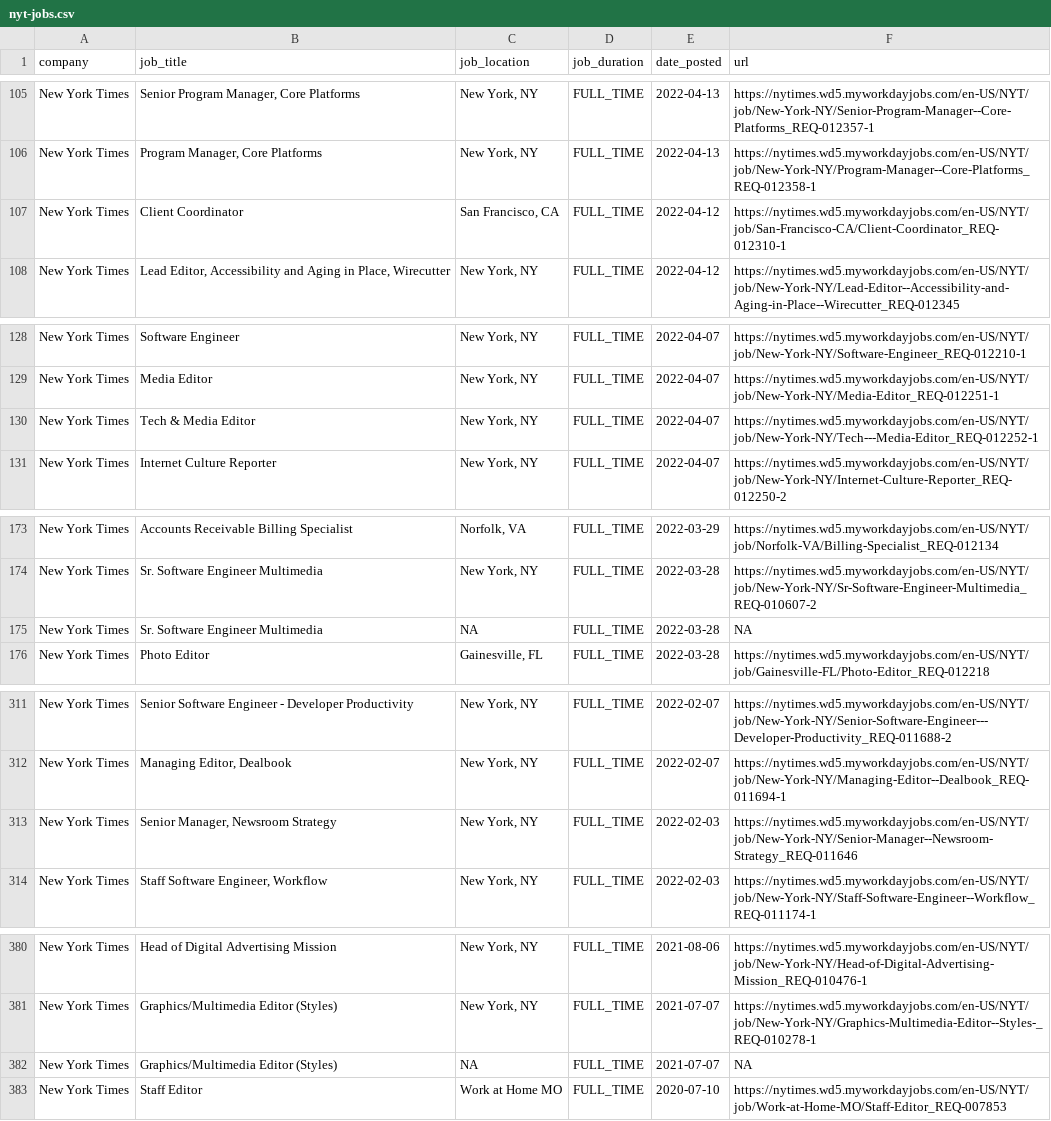
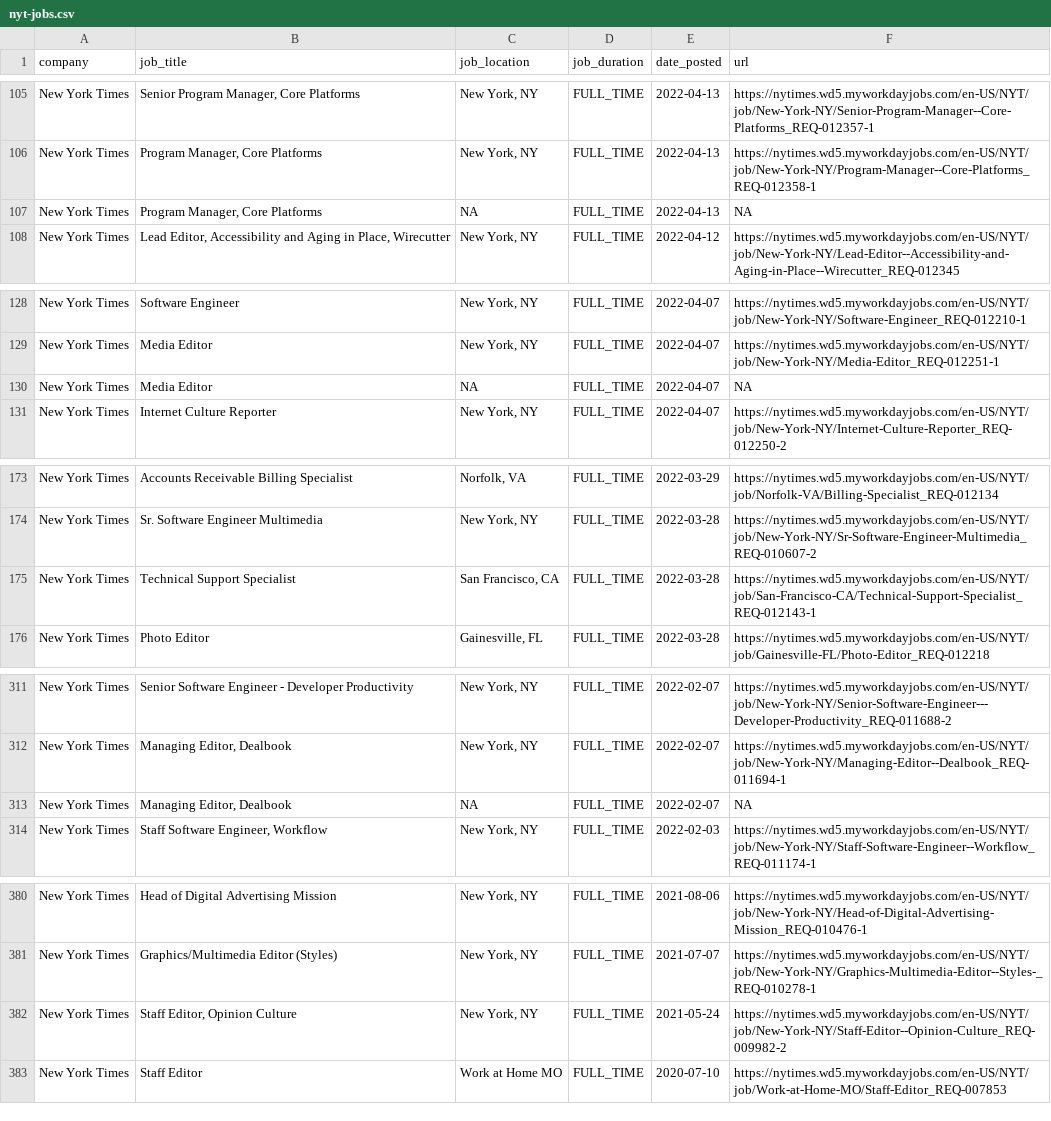
Before and after one commit to ndmvisuals/job-search-tool, a CSV file: data/nyt-jobs.csv, drawn as a sheet; only a part is shown, gaps mark what is left out; the diff covers the shown part only.

```diff
--- a/data/nyt-jobs.csv
+++ b/data/nyt-jobs.csv
@@ -106,3 +106,3 @@ New York Times,"Senior Program Manager, Core Platforms","New York, NY",FULL_TIME
 New York Times,"Program Manager, Core Platforms","New York, NY",FULL_TIME,2022-04-13,https://nytimes.wd5.myworkdayjobs.com/en-US/NYT/job/New-York-NY/Program-Manager--Core-Platforms_REQ-012358-1
-New York Times,Client Coordinator,"San Francisco, CA",FULL_TIME,2022-04-12,https://nytimes.wd5.myworkdayjobs.com/en-US/NYT/job/San-Francisco-CA/Client-Coordinator_REQ-012310-1
+New York Times,"Program Manager, Core Platforms",NA,FULL_TIME,2022-04-13,NA
 New York Times,"Lead Editor, Accessibility and Aging in Place, Wirecutter","New York, NY",FULL_TIME,2022-04-12,https://nytimes.wd5.myworkdayjobs.com/en-US/NYT/job/New-York-NY/Lead-Editor--Accessibility-and-Aging-in-Place--Wirecutter_REQ-012345
@@ -129,3 +129,3 @@ New York Times,Software Engineer,"New York, NY",FULL_TIME,2022-04-07,https://nyt
 New York Times,Media Editor,"New York, NY",FULL_TIME,2022-04-07,https://nytimes.wd5.myworkdayjobs.com/en-US/NYT/job/New-York-NY/Media-Editor_REQ-012251-1
-New York Times,Tech & Media Editor,"New York, NY",FULL_TIME,2022-04-07,https://nytimes.wd5.myworkdayjobs.com/en-US/NYT/job/New-York-NY/Tech---Media-Editor_REQ-012252-1
+New York Times,Media Editor,NA,FULL_TIME,2022-04-07,NA
 New York Times,Internet Culture Reporter,"New York, NY",FULL_TIME,2022-04-07,https://nytimes.wd5.myworkdayjobs.com/en-US/NYT/job/New-York-NY/Internet-Culture-Reporter_REQ-012250-2
@@ -174,3 +174,3 @@ New York Times,Accounts Receivable Billing Specialist,"Norfolk, VA",FULL_TIME,20
 New York Times,Sr. Software Engineer Multimedia,"New York, NY",FULL_TIME,2022-03-28,https://nytimes.wd5.myworkdayjobs.com/en-US/NYT/job/New-York-NY/Sr-Software-Engineer-Multimedia_REQ-010607-2
-New York Times,Sr. Software Engineer Multimedia,NA,FULL_TIME,2022-03-28,NA
+New York Times,Technical Support Specialist,"San Francisco, CA",FULL_TIME,2022-03-28,https://nytimes.wd5.myworkdayjobs.com/en-US/NYT/job/San-Francisco-CA/Technical-Support-Specialist_REQ-012143-1
 New York Times,Photo Editor,"Gainesville, FL",FULL_TIME,2022-03-28,https://nytimes.wd5.myworkdayjobs.com/en-US/NYT/job/Gainesville-FL/Photo-Editor_REQ-012218
@@ -312,3 +312,3 @@ New York Times,Senior Software Engineer - Developer Productivity,"New York, NY",
 New York Times,"Managing Editor, Dealbook","New York, NY",FULL_TIME,2022-02-07,https://nytimes.wd5.myworkdayjobs.com/en-US/NYT/job/New-York-NY/Managing-Editor--Dealbook_REQ-011694-1
-New York Times,"Senior Manager, Newsroom Strategy","New York, NY",FULL_TIME,2022-02-03,https://nytimes.wd5.myworkdayjobs.com/en-US/NYT/job/New-York-NY/Senior-Manager--Newsroom-Strategy_REQ-011646
+New York Times,"Managing Editor, Dealbook",NA,FULL_TIME,2022-02-07,NA
 New York Times,"Staff Software Engineer, Workflow","New York, NY",FULL_TIME,2022-02-03,https://nytimes.wd5.myworkdayjobs.com/en-US/NYT/job/New-York-NY/Staff-Software-Engineer--Workflow_REQ-011174-1
@@ -381,3 +381,3 @@ New York Times,Head of Digital Advertising Mission,"New York, NY",FULL_TIME,2021
 New York Times,Graphics/Multimedia Editor (Styles),"New York, NY",FULL_TIME,2021-07-07,https://nytimes.wd5.myworkdayjobs.com/en-US/NYT/job/New-York-NY/Graphics-Multimedia-Editor--Styles-_REQ-010278-1
-New York Times,Graphics/Multimedia Editor (Styles),NA,FULL_TIME,2021-07-07,NA
+New York Times,"Staff Editor, Opinion Culture","New York, NY",FULL_TIME,2021-05-24,https://nytimes.wd5.myworkdayjobs.com/en-US/NYT/job/New-York-NY/Staff-Editor--Opinion-Culture_REQ-009982-2
 New York Times,Staff Editor,Work at Home MO,FULL_TIME,2020-07-10,https://nytimes.wd5.myworkdayjobs.com/en-US/NYT/job/Work-at-Home-MO/Staff-Editor_REQ-007853
```
Also changed, not shown: 1 edited cell elsewhere in this file, data/thewashingtonpost-jobs.csv.
